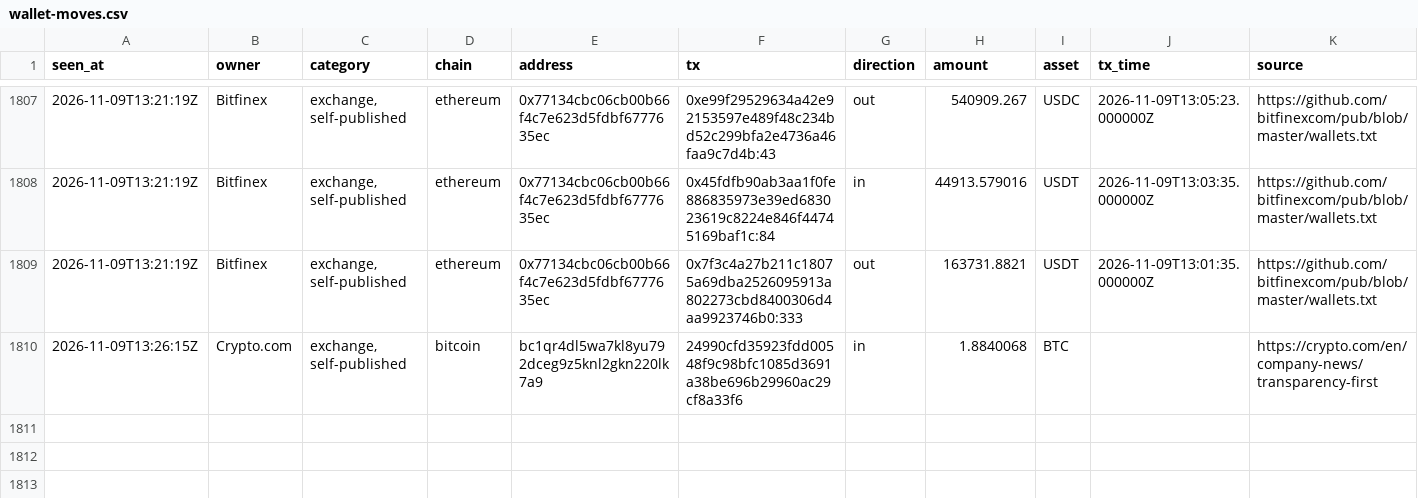
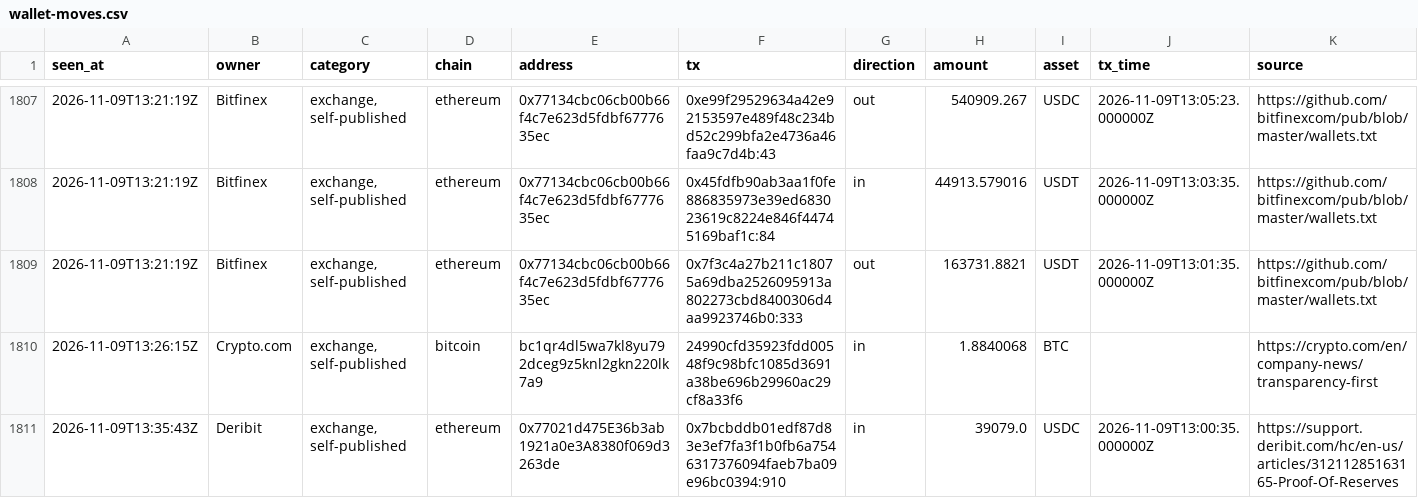
Before and after one commit to hpintojr/crypto-scanner, a CSV file: data/wallet-moves.csv, drawn as a sheet; only a part is shown, gaps mark what is left out; the diff names each change by its address in the sheet, - before the commit and + after, or states it on an @@ line.

```diff
--- a/data/wallet-moves.csv
+++ b/data/wallet-moves.csv
+row 1811: 2026-11-09T13:35:43Z | Deribit | exchange, self-published | ethereum | 0x77021d475E36b3ab1921a0e3A8380f069d3263de | 0x7bcbddb01edf87d83e3ef7fa3f1b0fb6a7546317376094faeb7ba09e96bc0394:910 | in | 39079.0 | USDC | 2026-11-09T13:00:35.000000Z | https://support.deribit.com/hc/en-us/articles/31211285163165-Proof-Of-Reserves
```
Also changed, not shown: data/signals.csv, 6 other files.
